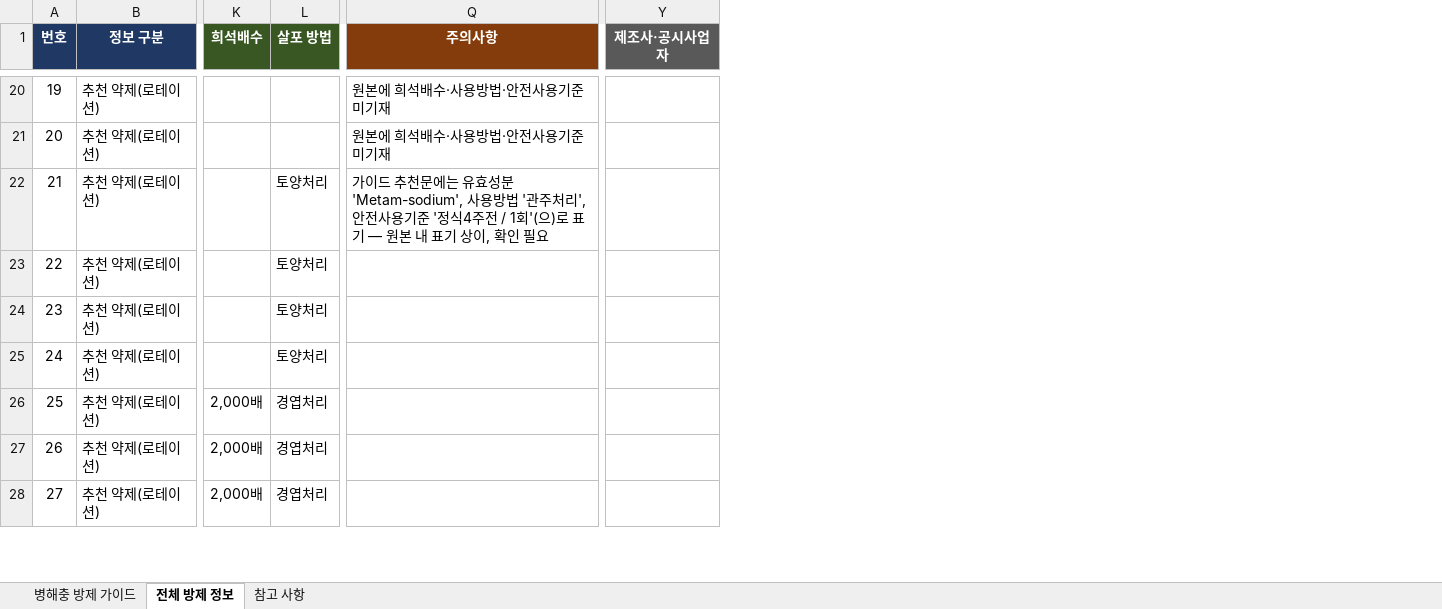
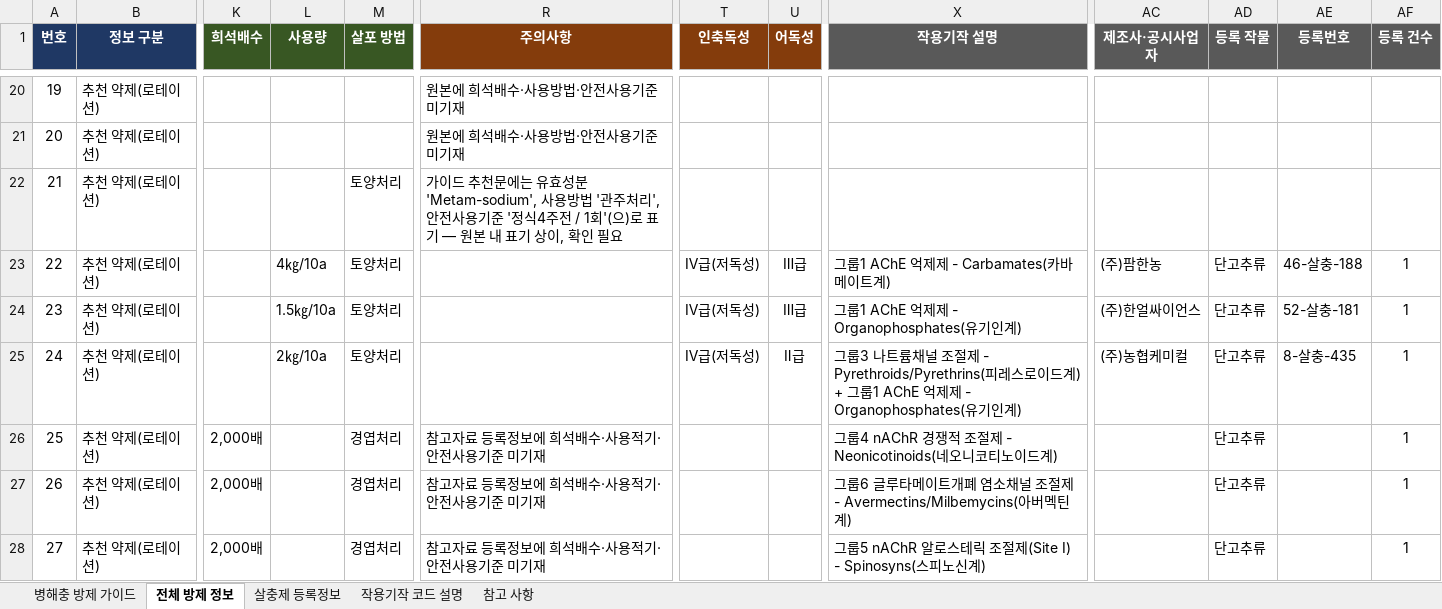
Before and after one commit to songhyeoggeun763-byte/portfolio-song, an Excel workbook: 파프리카_병해충_방제가이드.xlsx, sheet 전체 방제 정보, drawn as a sheet; only a part is shown, gaps mark what is left out; values as stored, in another font and other column widths than the file's, no borders; conditional formats and table styles not drawn; addresses are those after the commit; the diff covers the shown part only; the diff names each change by its address in the sheet, - before the commit and + after, or states it on an @@ line.

```diff
--- a/파프리카_병해충_방제가이드.xlsx (sheet 전체 방제 정보)
+++ b/파프리카_병해충_방제가이드.xlsx (sheet 전체 방제 정보)
+sheet tab: 살충제 등록정보
+sheet tab: 작용기작 코드 설명
+column L (사용량), rows 23-25: 4㎏/10a | 1.5㎏/10a | 2㎏/10a
+column T (인축독성), rows 23-25: all Ⅳ급(저독성)
+column U (어독성), rows 23-25: Ⅲ급 | Ⅲ급 | Ⅱ급
+column X (작용기작 설명), rows 23-28: 그룹1 AChE 억제제 - Carbamates(카바메이트계) | 그룹1 AChE 억제제 - Organophosphates(유기인계) | 그룹3 나트륨채널 조절제 - Pyrethroids/Pyrethrins(피레스로이드계) + 그룹1 AChE 억제제 - Organophosphates(유기인계) | 그룹4 nAChR 경쟁적 조절제 - Neonicotinoids(네오니코티노이드계) | 그룹6 글루타메이트개폐 염소채널 조절제 - Avermectins/Milbemycins(아버멕틴계) | 그룹5 nAChR 알로스테릭 조절제(Site I) - Spinosyns(스피노신계)
+column AD (등록 작물), rows 23-28: all 단고추류
+column AE (등록번호), rows 23-25: 46-살충-188 | 52-살충-181 | 8-살충-435
+column AF (등록 건수), rows 23-28: all 1
-AC23 (제조사·공시사업자): (empty)
+AC23 (제조사·공시사업자): (주)팜한농
-AC24 (제조사·공시사업자): (empty)
+AC24 (제조사·공시사업자): (주)한얼싸이언스
-AC25 (제조사·공시사업자): (empty)
+AC25 (제조사·공시사업자): (주)농협케미컬
-R26:R28 (주의사항): (empty)
+R26:R28 (주의사항): 참고자료 등록정보에 희석배수·사용적기·안전사용기준 미기재
```
Also changed, not shown: 58 edited cells elsewhere in this sheet, sheet 병해충 방제 가이드, sheet 참고 사항.
